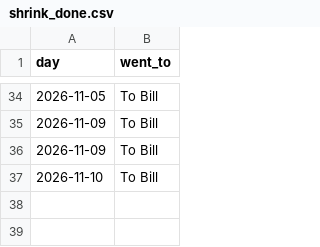
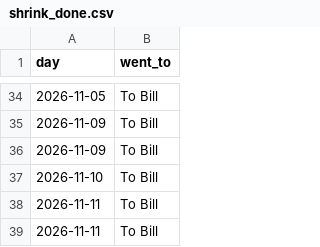
Before and after one commit to loumcp/crew-board, a CSV file: data/shrink_done.csv, drawn as a sheet; only a part is shown, gaps mark what is left out.

```diff
--- a/data/shrink_done.csv
+++ b/data/shrink_done.csv
@@ -37 +37,3 @@ day,went_to
 2026-11-10,To Bill
+2026-11-11,To Bill
+2026-11-11,To Bill
```
Also changed, not shown: arrivals.csv, data/arrivals.csv, 9 other files.
